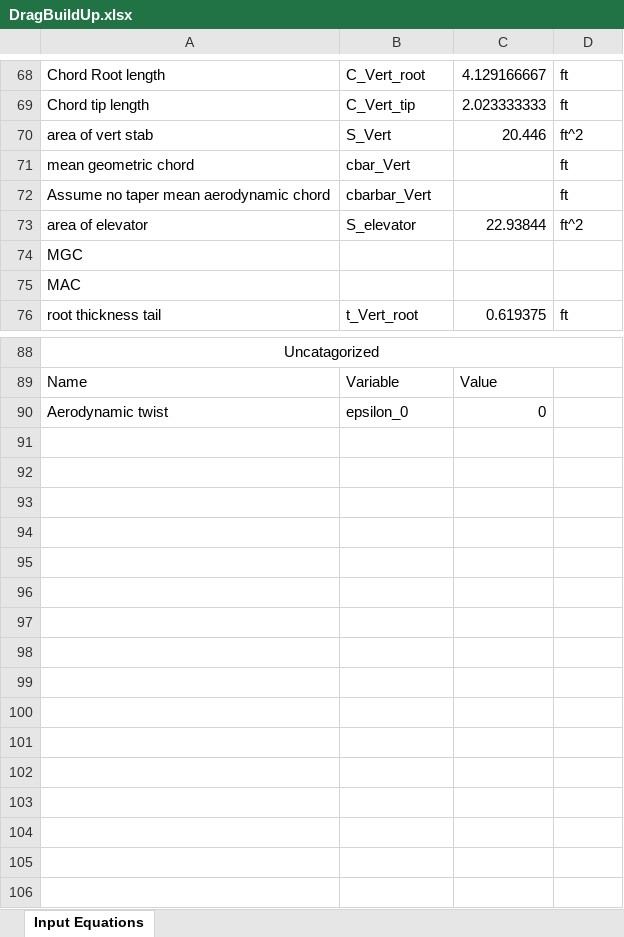
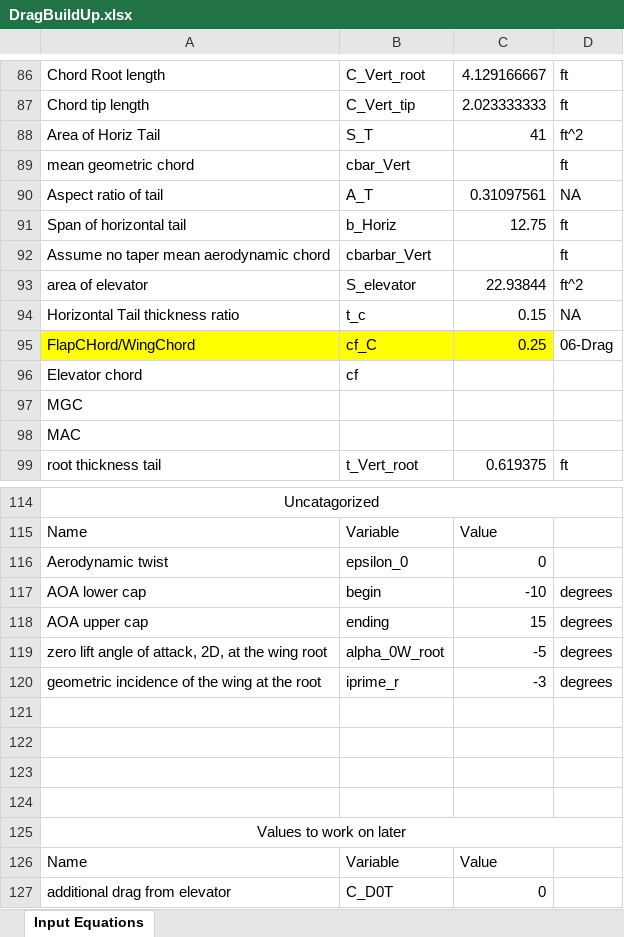
Before and after one commit to tchen2021/443_design_problem, an Excel workbook: drag_buildup/derivatives/DragBuildUp.xlsx, sheet Input Equations, drawn as a sheet; only a part is shown, gaps mark what is left out; values as stored, in another font and other column widths than the file's, no borders; the diff covers the shown part only; the diff names each change by its address in the sheet, - before the commit and + after, or states it on an @@ line.

Commit message:
Updated Drag code
Almost done! Now we have a messed up CL value but believable CD values

```diff
--- a/drag_buildup/derivatives/DragBuildUp.xlsx (sheet Input Equations)
+++ b/drag_buildup/derivatives/DragBuildUp.xlsx (sheet Input Equations)
@@ row 70 moved to row 68: area of vert stab @@
+row 88: Area of Horiz Tail | S_T | 41 | ft^2
+row 90: Aspect ratio of tail | A_T | 0.31097561 | NA
+row 91: Span of horizontal tail | b_Horiz | 12.75 | ft
+row 94: Horizontal Tail thickness ratio | t_c | 0.15 | NA
+row 95: FlapCHord/WingChord | cf_C | 0.25 | 06-Drag
+row 96: Elevator chord | cf
+row 117: AOA lower cap | begin | -10 | degrees
+row 118: AOA upper cap | ending | 15 | degrees
+row 119: zero lift angle of attack, 2D, at the wing root | alpha_0W_root | -5 | degrees
+row 120: geometric incidence of the wing at the root | iprime_r | -3 | degrees
+row 121: (empty)
+row 122: (empty)
+row 123: (empty)
+row 124: (empty)
+row 125: Values to work on later
+row 126: Name | Variable | Value
+row 127: additional drag from elevator | C_D0T | 0
```
Also changed, not shown: 21 added rows, 1 removed row and 11 edited cells elsewhere in this sheet, formulas that keep their value, 13 other files.
